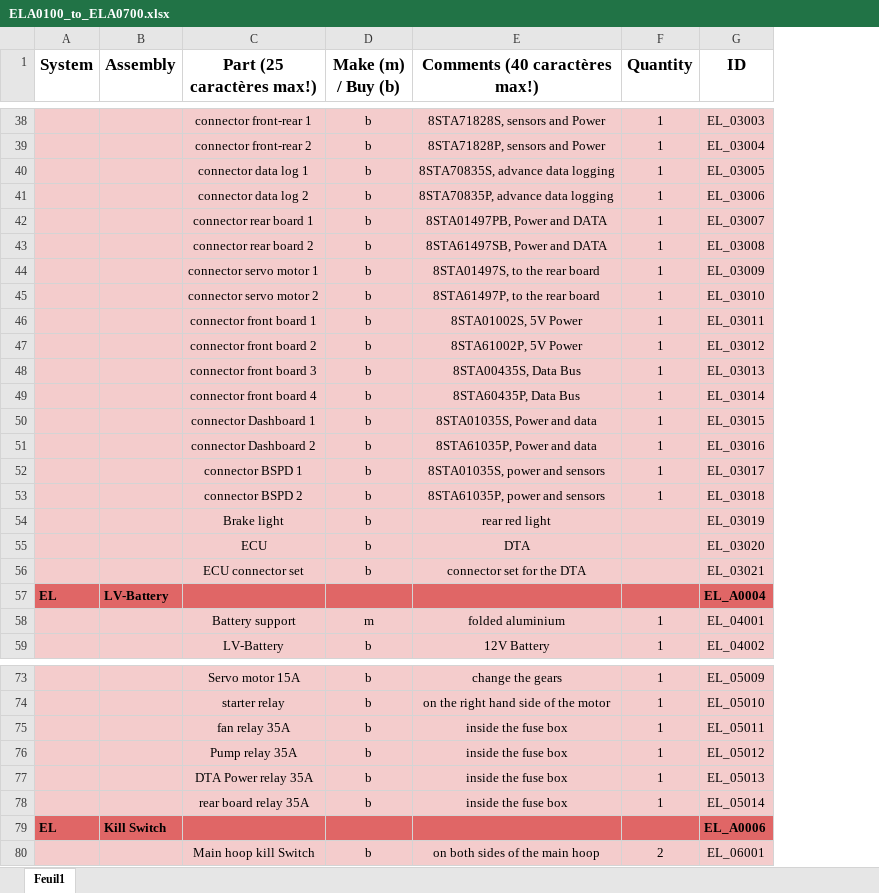
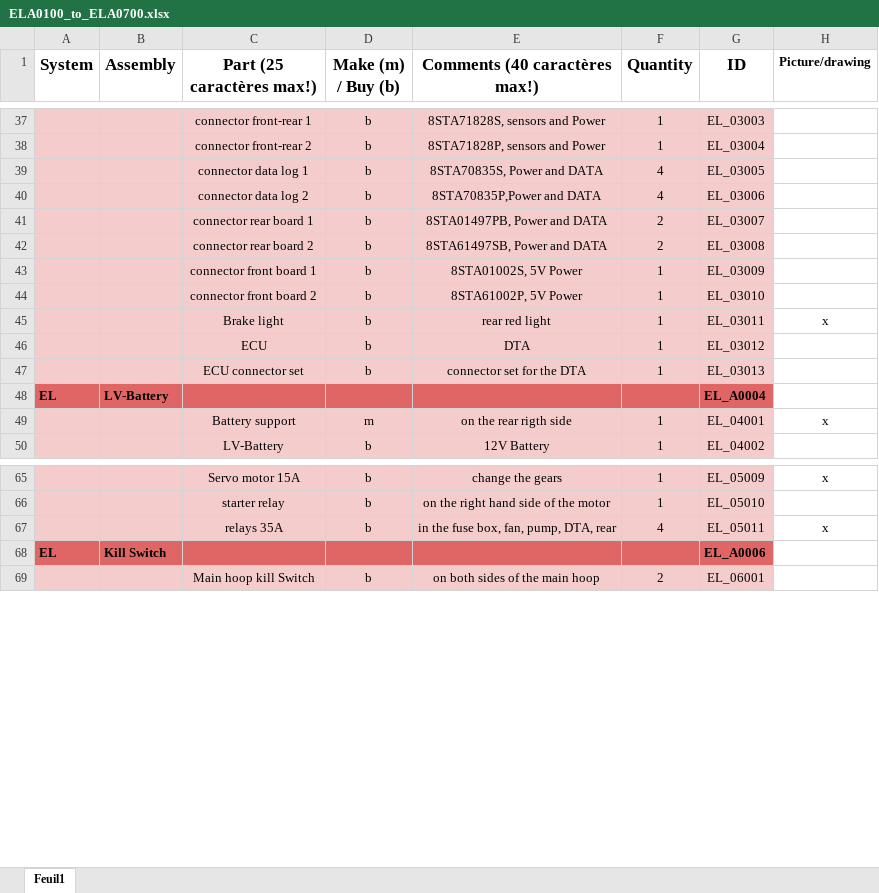
Before and after one commit to EOSCogniton/STUF2019, an Excel workbook: CR - Cost Report/BOM/EL/ELA0100_to_ELA0700.xlsx, sheet Feuil1, drawn as a sheet; only a part is shown, gaps mark what is left out; values as stored, in another font and other column widths than the file's, no borders; removed rows and columns are numbered as before the commit, all else as after; the diff covers the shown part only; the diff names each change by its address in the sheet, - before the commit and + after, or states it on an @@ line.

Commit message:
EL BOM rename pictures

```diff
--- a/CR - Cost Report/BOM/EL/ELA0100_to_ELA0700.xlsx (sheet Feuil1)
+++ b/CR - Cost Report/BOM/EL/ELA0100_to_ELA0700.xlsx (sheet Feuil1)
+column H (Picture/drawing), rows 45-49: x |  |  |  | x; rows 65-67: x |  | x
-E39 (Comments (40 caractères max!)): 8STA70835S, advance data logging
+E39 (Comments (40 caractères max!)): 8STA70835S, Power and DATA
-F39:F40 (Quantity): 1
+F39:F40 (Quantity): 4
-E40 (Comments (40 caractères max!)): 8STA70835P, advance data logging
+E40 (Comments (40 caractères max!)): 8STA70835P,Power and DATA
-F41:F42 (Quantity): 1
+F41:F42 (Quantity): 2
-row 44:  |  | connector servo motor 1 | b | 8STA01497S, to the rear board | 1 | EL_03009
-row 45:  |  | connector servo motor 2 | b | 8STA61497P, to the rear board | 1 | EL_03010
-G43 (ID): EL_03011
+G43 (ID): EL_03009
-G44 (ID): EL_03012
+G44 (ID): EL_03010
-row 48:  |  | connector front board 3 | b | 8STA00435S, Data Bus | 1 | EL_03013
-row 49:  |  | connector front board 4 | b | 8STA60435P, Data Bus | 1 | EL_03014
-row 50:  |  | connector Dashboard 1 | b | 8STA01035S, Power and data | 1 | EL_03015
-row 51:  |  | connector Dashboard 2 | b | 8STA61035P, Power and data | 1 | EL_03016
-row 52:  |  | connector BSPD 1 | b | 8STA01035S, power and sensors | 1 | EL_03017
-row 53:  |  | connector BSPD 2 | b | 8STA61035P, power and sensors | 1 | EL_03018
-F45:F47 (Quantity): (empty)
+F45:F47 (Quantity): 1
-G45 (ID): EL_03019
+G45 (ID): EL_03011
-G46 (ID): EL_03020
+G46 (ID): EL_03012
-G47 (ID): EL_03021
+G47 (ID): EL_03013
-E49 (Comments (40 caractères max!)): folded aluminium
+E49 (Comments (40 caractères max!)): on the rear rigth side
-C67 (Part (25 caractères max!)): fan relay 35A
+C67 (Part (25 caractères max!)): relays 35A
-E67 (Comments (40 caractères max!)): inside the fuse box
+E67 (Comments (40 caractères max!)): in the fuse box, fan, pump, DTA, rear
-F67 (Quantity): 1
+F67 (Quantity): 4
-row 76:  |  | Pump relay 35A | b | inside the fuse box | 1 | EL_05012
-row 77:  |  | DTA Power relay 35A | b | inside the fuse box | 1 | EL_05013
-row 78:  |  | rear board relay 35A | b | inside the fuse box | 1 | EL_05014
```
Also changed, not shown: 1 added row, 1 removed row and 17 edited cells elsewhere in this sheet, 20 other files.
